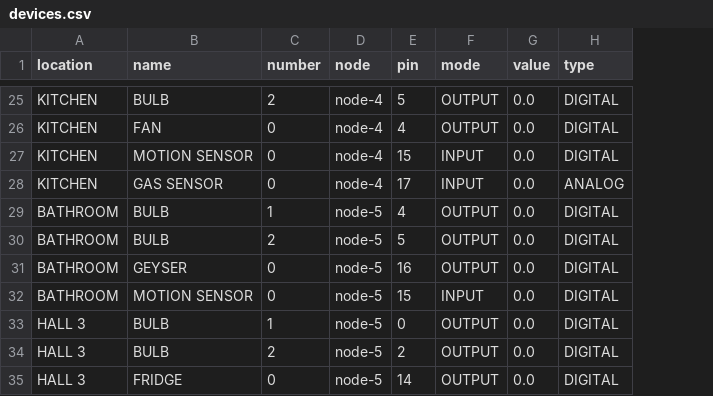
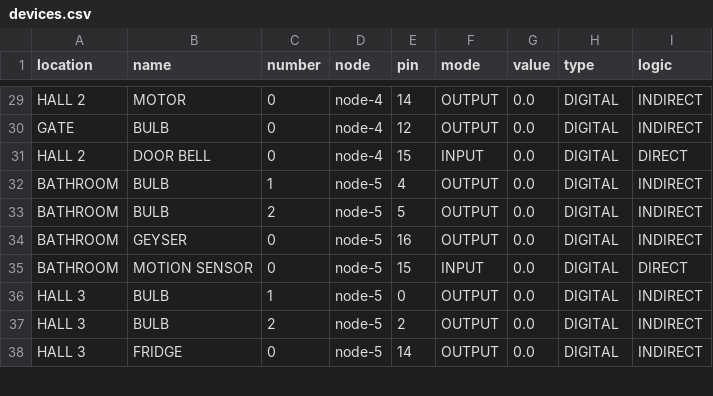
Before and after one commit to shiviraj/home-automation-seed, a CSV file: src/resource/devices.csv, drawn as a sheet; only a part is shown, gaps mark what is left out; removed rows and columns are numbered as before the commit, all else as after; the diff covers the shown part only; the diff names each change by its address in the sheet, - before the commit and + after, or states it on an @@ line.

Commit message:
Shivi | add logic for device as direct or indirect

```diff
--- a/src/resource/devices.csv
+++ b/src/resource/devices.csv
+column I (logic), rows 29-38: INDIRECT | INDIRECT | DIRECT | INDIRECT | INDIRECT | INDIRECT | DIRECT | INDIRECT | INDIRECT | INDIRECT
-A29 (location): KITCHEN
+A29 (location): HALL 2
-B29 (name): BULB
+B29 (name): MOTOR
-C29 (number): 2
+C29 (number): 0
-E29 (pin): 5
+E29 (pin): 14
-A30 (location): KITCHEN
+A30 (location): GATE
-B30 (name): FAN
+B30 (name): BULB
-E30 (pin): 4
+E30 (pin): 12
-A31 (location): KITCHEN
+A31 (location): HALL 2
-B31 (name): MOTION SENSOR
+B31 (name): DOOR BELL
-row 28: KITCHEN | GAS SENSOR | 0 | node-4 | 17 | INPUT | 0.0 | ANALOG
```
Also changed, not shown: 7 added rows, 6 removed rows and 57 edited cells elsewhere in this file.
